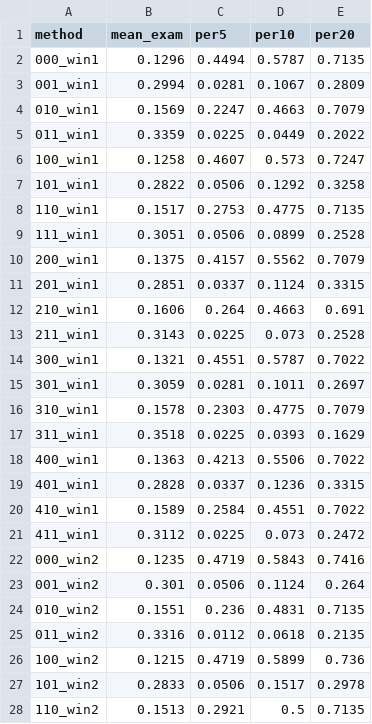
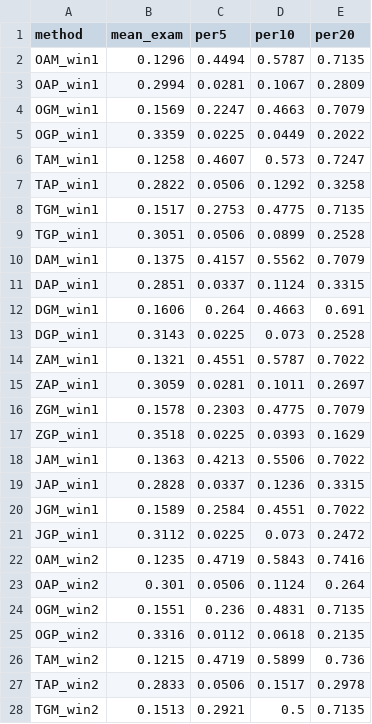
Before and after one commit to zyueek/ICSE_submission_626, a CSV file: data/fusion_multi.csv, drawn as a sheet; only a part is shown; the diff covers the shown part only.

Commit message:
Update fusion_multi.csv

```diff
--- a/data/fusion_multi.csv
+++ b/data/fusion_multi.csv
@@ -1,28 +1,28 @@
 method,mean_exam,per5,per10,per20
-000_win1,0.1296,0.4494,0.5787,0.7135
-001_win1,0.2994,0.0281,0.1067,0.2809
-010_win1,0.1569,0.2247,0.4663,0.7079
-011_win1,0.3359,0.0225,0.0449,0.2022
-100_win1,0.1258,0.4607,0.573,0.7247
-101_win1,0.2822,0.0506,0.1292,0.3258
-110_win1,0.1517,0.2753,0.4775,0.7135
-111_win1,0.3051,0.0506,0.0899,0.2528
-200_win1,0.1375,0.4157,0.5562,0.7079
-201_win1,0.2851,0.0337,0.1124,0.3315
-210_win1,0.1606,0.264,0.4663,0.691
-211_win1,0.3143,0.0225,0.073,0.2528
-300_win1,0.1321,0.4551,0.5787,0.7022
-301_win1,0.3059,0.0281,0.1011,0.2697
-310_win1,0.1578,0.2303,0.4775,0.7079
-311_win1,0.3518,0.0225,0.0393,0.1629
-400_win1,0.1363,0.4213,0.5506,0.7022
-401_win1,0.2828,0.0337,0.1236,0.3315
-410_win1,0.1589,0.2584,0.4551,0.7022
-411_win1,0.3112,0.0225,0.073,0.2472
-000_win2,0.1235,0.4719,0.5843,0.7416
-001_win2,0.301,0.0506,0.1124,0.264
-010_win2,0.1551,0.236,0.4831,0.7135
-011_win2,0.3316,0.0112,0.0618,0.2135
-100_win2,0.1215,0.4719,0.5899,0.736
-101_win2,0.2833,0.0506,0.1517,0.2978
-110_win2,0.1513,0.2921,0.5,0.7135
+OAM_win1,0.1296,0.4494,0.5787,0.7135
+OAP_win1,0.2994,0.0281,0.1067,0.2809
+OGM_win1,0.1569,0.2247,0.4663,0.7079
+OGP_win1,0.3359,0.0225,0.0449,0.2022
+TAM_win1,0.1258,0.4607,0.573,0.7247
+TAP_win1,0.2822,0.0506,0.1292,0.3258
+TGM_win1,0.1517,0.2753,0.4775,0.7135
+TGP_win1,0.3051,0.0506,0.0899,0.2528
+DAM_win1,0.1375,0.4157,0.5562,0.7079
+DAP_win1,0.2851,0.0337,0.1124,0.3315
+DGM_win1,0.1606,0.264,0.4663,0.691
+DGP_win1,0.3143,0.0225,0.073,0.2528
+ZAM_win1,0.1321,0.4551,0.5787,0.7022
+ZAP_win1,0.3059,0.0281,0.1011,0.2697
+ZGM_win1,0.1578,0.2303,0.4775,0.7079
+ZGP_win1,0.3518,0.0225,0.0393,0.1629
+JAM_win1,0.1363,0.4213,0.5506,0.7022
+JAP_win1,0.2828,0.0337,0.1236,0.3315
+JGM_win1,0.1589,0.2584,0.4551,0.7022
+JGP_win1,0.3112,0.0225,0.073,0.2472
+OAM_win2,0.1235,0.4719,0.5843,0.7416
+OAP_win2,0.301,0.0506,0.1124,0.264
+OGM_win2,0.1551,0.236,0.4831,0.7135
+OGP_win2,0.3316,0.0112,0.0618,0.2135
+TAM_win2,0.1215,0.4719,0.5899,0.736
+TAP_win2,0.2833,0.0506,0.1517,0.2978
+TGM_win2,0.1513,0.2921,0.5,0.7135
```
Also changed, not shown: 153 edited cells elsewhere in this file.
